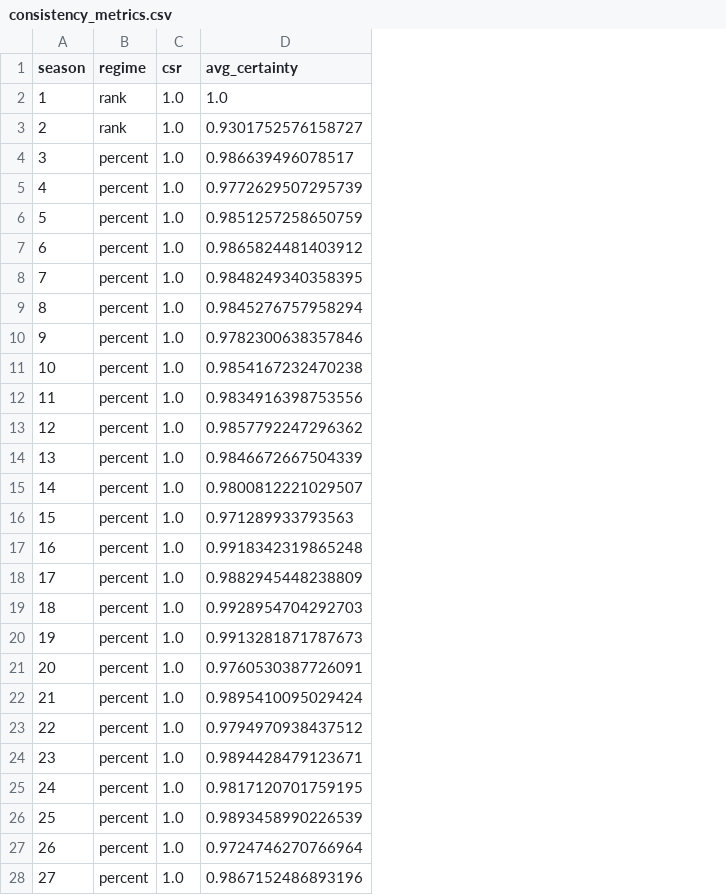
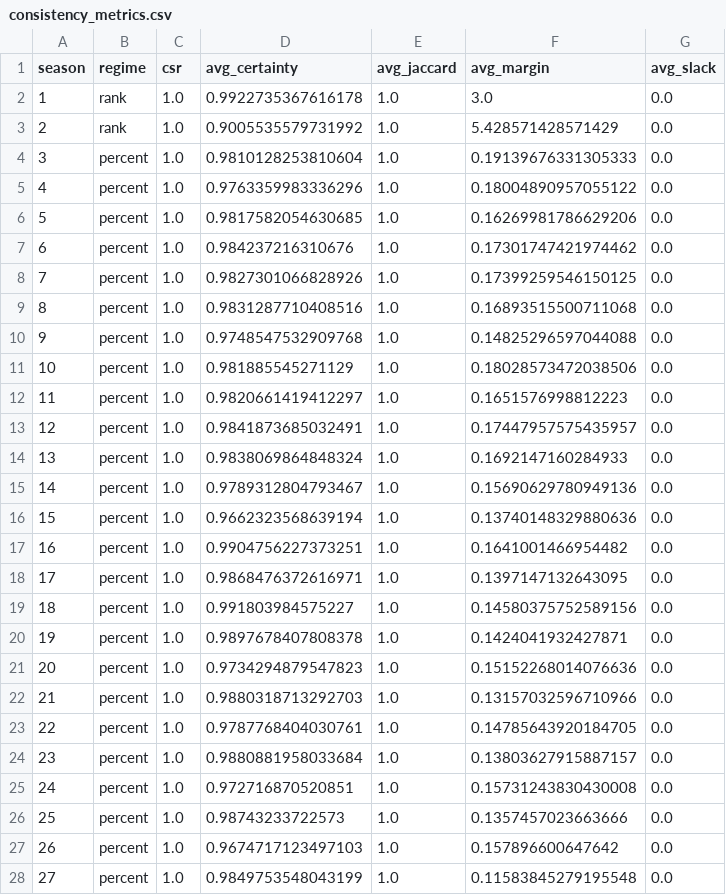
Before and after one commit to HUST-hetaisheng/2026-repo, a CSV file: data/consistency_metrics.csv, drawn as a sheet; only a part is shown; the diff covers the shown part only; the diff names each change by its address in the sheet, - before the commit and + after, or states it on an @@ line.

```diff
--- a/data/consistency_metrics.csv
+++ b/data/consistency_metrics.csv
+column E (avg_jaccard), rows 2-28: all 1.0
+column F (avg_margin), rows 2-28: 3.0 | 5.428571428571429 | 0.19139676331305333 | 0.18004890957055122 | 0.16269981786629206 | 0.17301747421974462 | 0.17399259546150125 | 0.16893515500711068 | 0.14825296597044088 | 0.18028573472038506 | 0.1651576998812223 | 0.17447957575435957 | 0.1692147160284933 | 0.15690629780949136 | 0.13740148329880636 | 0.1641001466954482 | 0.1397147132643095 | 0.14580375752589156 | 0.1424041932427871 | 0.15152268014076636 | 0.13157032596710966 | 0.14785643920184705 | 0.13803627915887157 | 0.15731243830430008 | 0.1357457023663666 | 0.157896600647642 | 0.11583845279195548
+column G (avg_slack), rows 2-28: all 0.0
-D2 (avg_certainty): 1.0
+D2 (avg_certainty): 0.9922735367616178
-D3 (avg_certainty): 0.9301752576158727
+D3 (avg_certainty): 0.9005535579731992
-D4 (avg_certainty): 0.986639496078517
+D4 (avg_certainty): 0.9810128253810604
-D5 (avg_certainty): 0.9772629507295739
+D5 (avg_certainty): 0.9763359983336296
-D6 (avg_certainty): 0.9851257258650759
+D6 (avg_certainty): 0.9817582054630685
-D7 (avg_certainty): 0.9865824481403912
+D7 (avg_certainty): 0.984237216310676
-D8 (avg_certainty): 0.9848249340358395
+D8 (avg_certainty): 0.9827301066828926
-D9 (avg_certainty): 0.9845276757958294
+D9 (avg_certainty): 0.9831287710408516
-D10 (avg_certainty): 0.9782300638357846
+D10 (avg_certainty): 0.9748547532909768
-D11 (avg_certainty): 0.9854167232470238
+D11 (avg_certainty): 0.981885545271129
-D12 (avg_certainty): 0.9834916398753556
+D12 (avg_certainty): 0.9820661419412297
-D13 (avg_certainty): 0.9857792247296362
+D13 (avg_certainty): 0.9841873685032491
-D14 (avg_certainty): 0.9846672667504339
+D14 (avg_certainty): 0.9838069864848324
-D15 (avg_certainty): 0.9800812221029507
+D15 (avg_certainty): 0.9789312804793467
-D16 (avg_certainty): 0.971289933793563
+D16 (avg_certainty): 0.9662323568639194
-D17 (avg_certainty): 0.9918342319865248
+D17 (avg_certainty): 0.9904756227373251
-D18 (avg_certainty): 0.9882945448238809
+D18 (avg_certainty): 0.9868476372616971
-D19 (avg_certainty): 0.9928954704292703
+D19 (avg_certainty): 0.991803984575227
-D20 (avg_certainty): 0.9913281871787673
+D20 (avg_certainty): 0.9897678407808378
-D21 (avg_certainty): 0.9760530387726091
+D21 (avg_certainty): 0.9734294879547823
-D22 (avg_certainty): 0.9895410095029424
+D22 (avg_certainty): 0.9880318713292703
-D23 (avg_certainty): 0.9794970938437512
+D23 (avg_certainty): 0.9787768404030761
-D24 (avg_certainty): 0.9894428479123671
+D24 (avg_certainty): 0.9880881958033684
-D25 (avg_certainty): 0.9817120701759195
+D25 (avg_certainty): 0.972716870520851
-D26 (avg_certainty): 0.9893458990226539
+D26 (avg_certainty): 0.98743233722573
-D27 (avg_certainty): 0.9724746270766964
+D27 (avg_certainty): 0.9674717123497103
-D28 (avg_certainty): 0.9867152486893196
+D28 (avg_certainty): 0.9849753548043199
```
Also changed, not shown: 7 edited cells elsewhere in this file, 8 other files.
